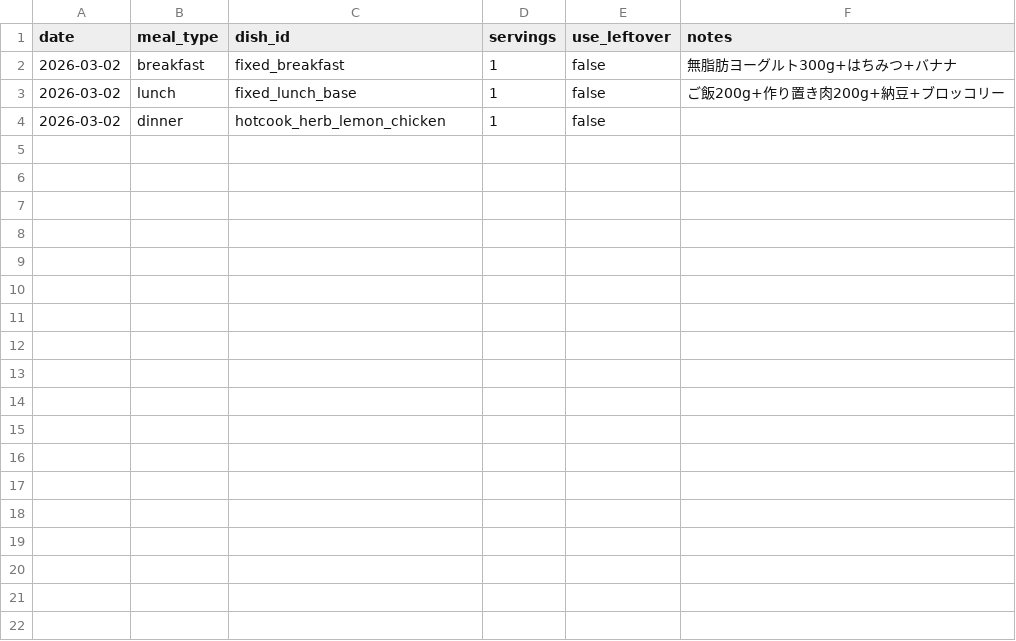
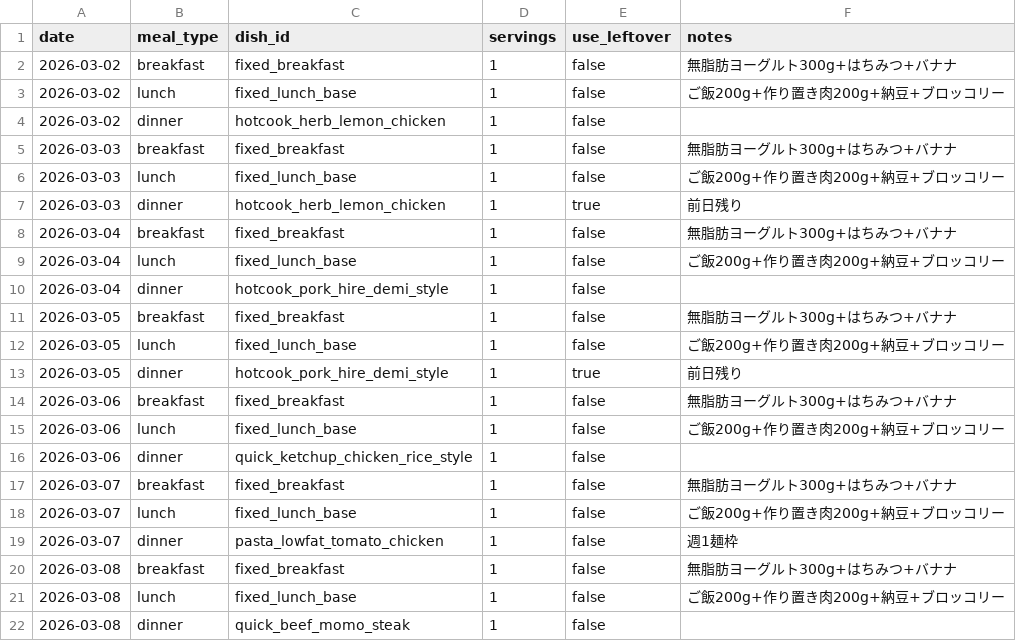
Before and after one commit to ma2Cta/diet, a CSV file: plans/weekly/2026-03-02/meal_plan.csv, drawn as a sheet; the diff names each change by its address in the sheet, - before the commit and + after, or states it on an @@ line.

```diff
--- a/plans/weekly/2026-03-02/meal_plan.csv
+++ b/plans/weekly/2026-03-02/meal_plan.csv
+row 5: 2026-03-03 | breakfast | fixed_breakfast | 1 | false | 無脂肪ヨーグルト300g+はちみつ+バナナ
+row 6: 2026-03-03 | lunch | fixed_lunch_base | 1 | false | ご飯200g+作り置き肉200g+納豆+ブロッコリー
+row 7: 2026-03-03 | dinner | hotcook_herb_lemon_chicken | 1 | true | 前日残り
+row 8: 2026-03-04 | breakfast | fixed_breakfast | 1 | false | 無脂肪ヨーグルト300g+はちみつ+バナナ
+row 9: 2026-03-04 | lunch | fixed_lunch_base | 1 | false | ご飯200g+作り置き肉200g+納豆+ブロッコリー
+row 10: 2026-03-04 | dinner | hotcook_pork_hire_demi_style | 1 | false
+row 11: 2026-03-05 | breakfast | fixed_breakfast | 1 | false | 無脂肪ヨーグルト300g+はちみつ+バナナ
+row 12: 2026-03-05 | lunch | fixed_lunch_base | 1 | false | ご飯200g+作り置き肉200g+納豆+ブロッコリー
+row 13: 2026-03-05 | dinner | hotcook_pork_hire_demi_style | 1 | true | 前日残り
+row 14: 2026-03-06 | breakfast | fixed_breakfast | 1 | false | 無脂肪ヨーグルト300g+はちみつ+バナナ
+row 15: 2026-03-06 | lunch | fixed_lunch_base | 1 | false | ご飯200g+作り置き肉200g+納豆+ブロッコリー
+row 16: 2026-03-06 | dinner | quick_ketchup_chicken_rice_style | 1 | false
+row 17: 2026-03-07 | breakfast | fixed_breakfast | 1 | false | 無脂肪ヨーグルト300g+はちみつ+バナナ
+row 18: 2026-03-07 | lunch | fixed_lunch_base | 1 | false | ご飯200g+作り置き肉200g+納豆+ブロッコリー
+row 19: 2026-03-07 | dinner | pasta_lowfat_tomato_chicken | 1 | false | 週1麺枠
+row 20: 2026-03-08 | breakfast | fixed_breakfast | 1 | false | 無脂肪ヨーグルト300g+はちみつ+バナナ
+row 21: 2026-03-08 | lunch | fixed_lunch_base | 1 | false | ご飯200g+作り置き肉200g+納豆+ブロッコリー
+row 22: 2026-03-08 | dinner | quick_beef_momo_steak | 1 | false
```
Also changed, not shown: data/recipes/recipe_index.csv, data/recipes/recipe_ingredients.csv, 4 other files.
